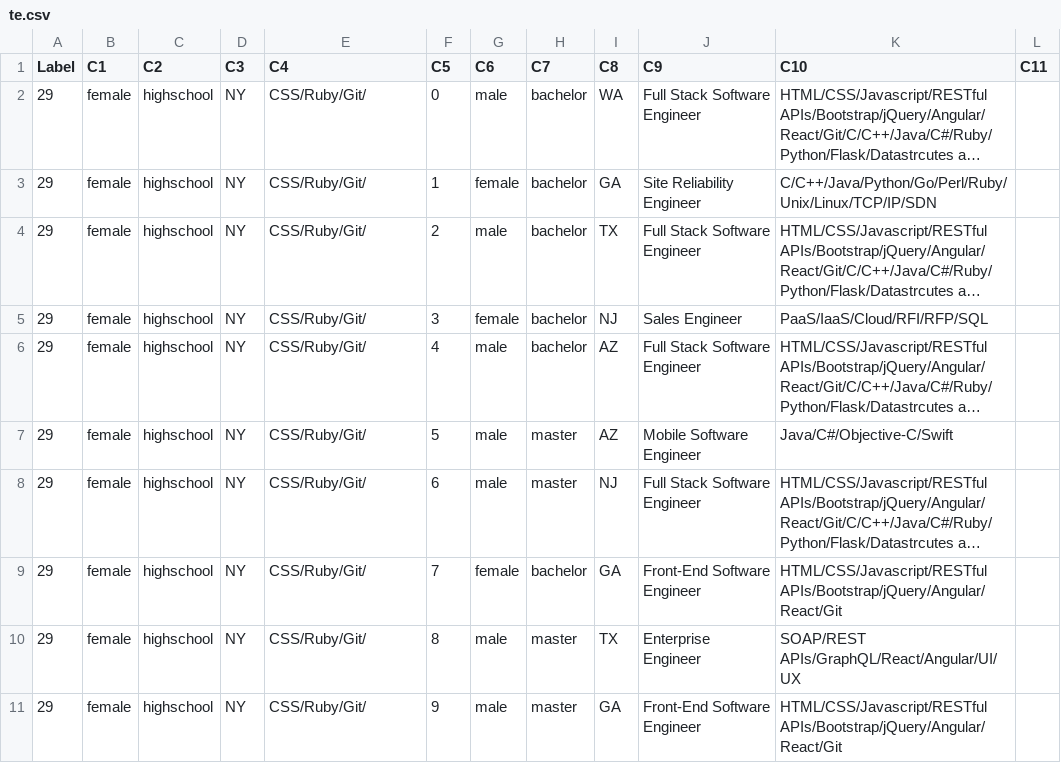
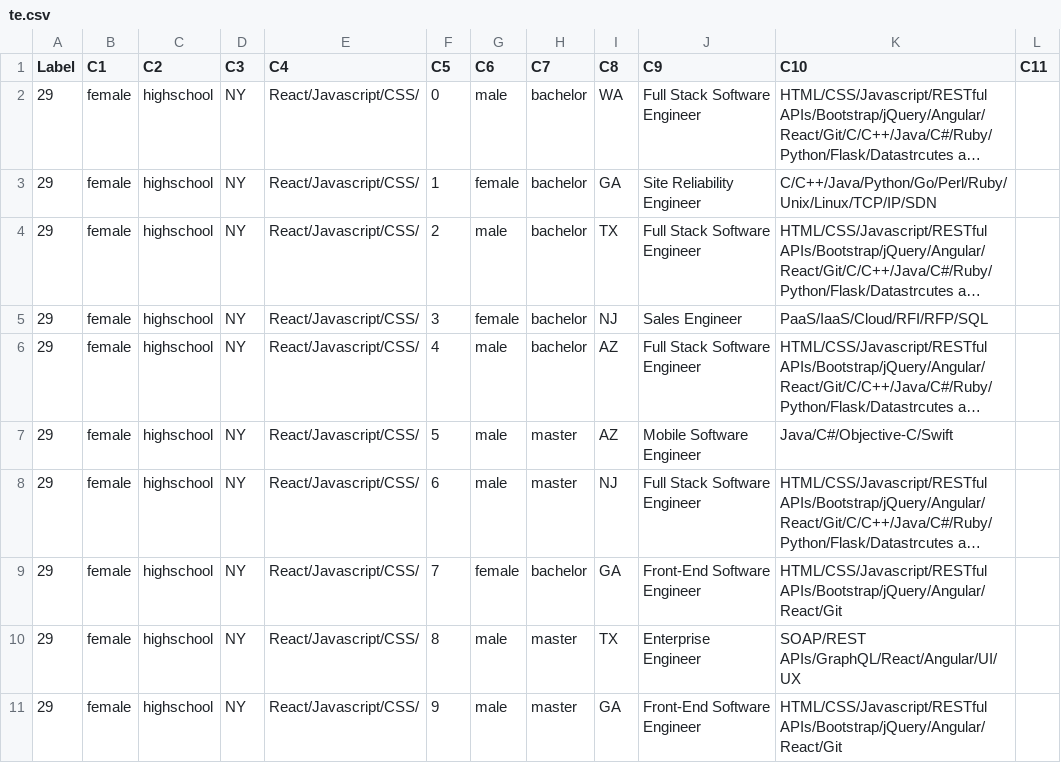
Before and after one commit to Pod5GS/Bloomberg-JobBuddy, a CSV file: app/model/ffm/te.csv, drawn as a sheet; long unchanged cells end in …; the diff names each change by its address in the sheet, - before the commit and + after, or states it on an @@ line.

```diff
--- a/app/model/ffm/te.csv
+++ b/app/model/ffm/te.csv
-E2:E11 (C4): CSS/Ruby/Git/
+E2:E11 (C4): React/Javascript/CSS/
```
Also changed, not shown: 1 other file.
